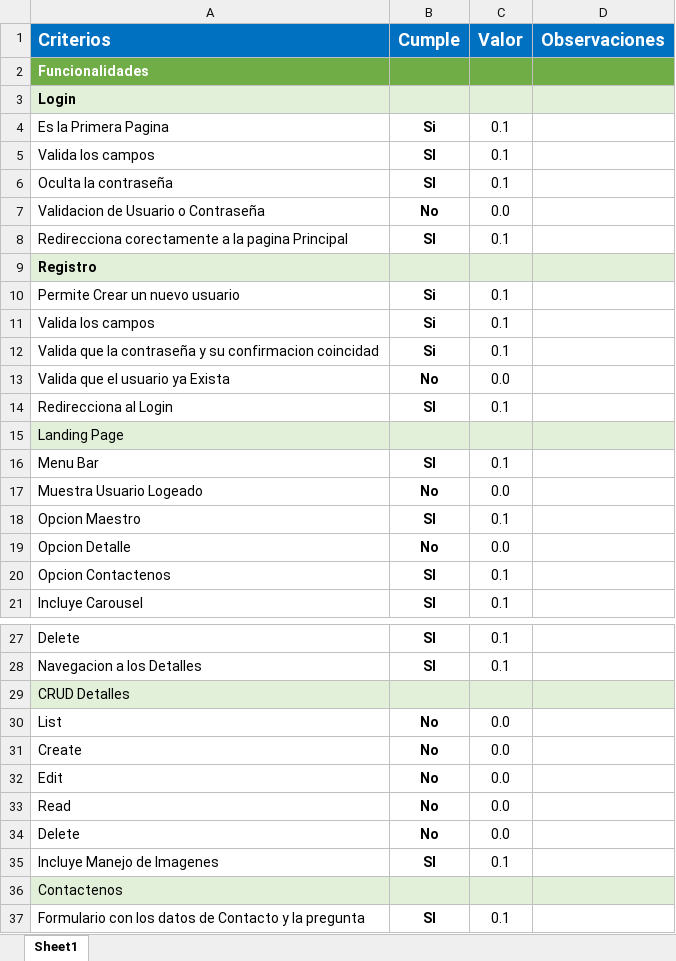
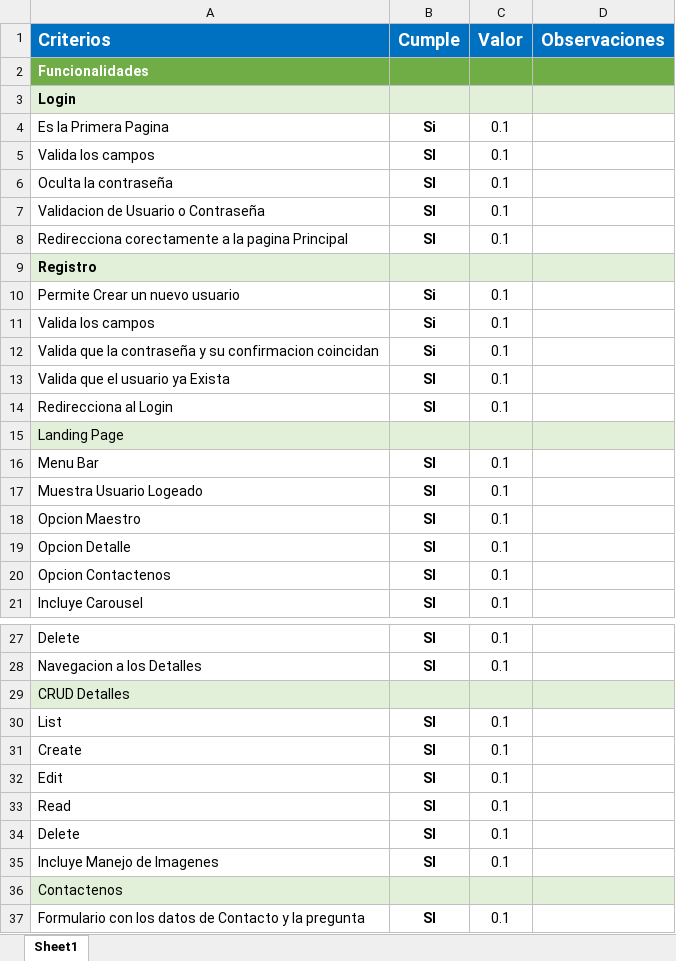
Before and after one commit to Jucer74/WebDevelopment, an Excel workbook: Proyecto/CheckList.xlsx, sheet Sheet1, drawn as a sheet; only a part is shown, gaps mark what is left out; values as stored, in another font and other column widths than the file's, no borders; conditional formats not drawn; the diff covers the shown part only; the diff names each change by its address in the sheet, - before the commit and + after, or states it on an @@ line.

Commit message:
Update CheckList.xlsx

```diff
--- a/Proyecto/CheckList.xlsx (sheet Sheet1)
+++ b/Proyecto/CheckList.xlsx (sheet Sheet1)
-B7 (Cumple): No
+B7 (Cumple): SI
-C7 (Valor): 0.0
+C7 (Valor): 0.1
-A12 (Criterios): …su confirmacion coincidad
+A12 (Criterios): …su confirmacion coincidan
-B13 (Cumple): No
+B13 (Cumple): SI
-C13 (Valor): 0.0
+C13 (Valor): 0.1
-B17 (Cumple): No
+B17 (Cumple): SI
-C17 (Valor): 0.0
+C17 (Valor): 0.1
-B19 (Cumple): No
+B19 (Cumple): SI
-C19 (Valor): 0.0
+C19 (Valor): 0.1
-B30:B34 (Cumple): No
+B30:B34 (Cumple): SI
-C30:C34 (Valor): 0.0
+C30:C34 (Valor): 0.1
```
Also changed, not shown: 5 edited cells elsewhere in this sheet.
